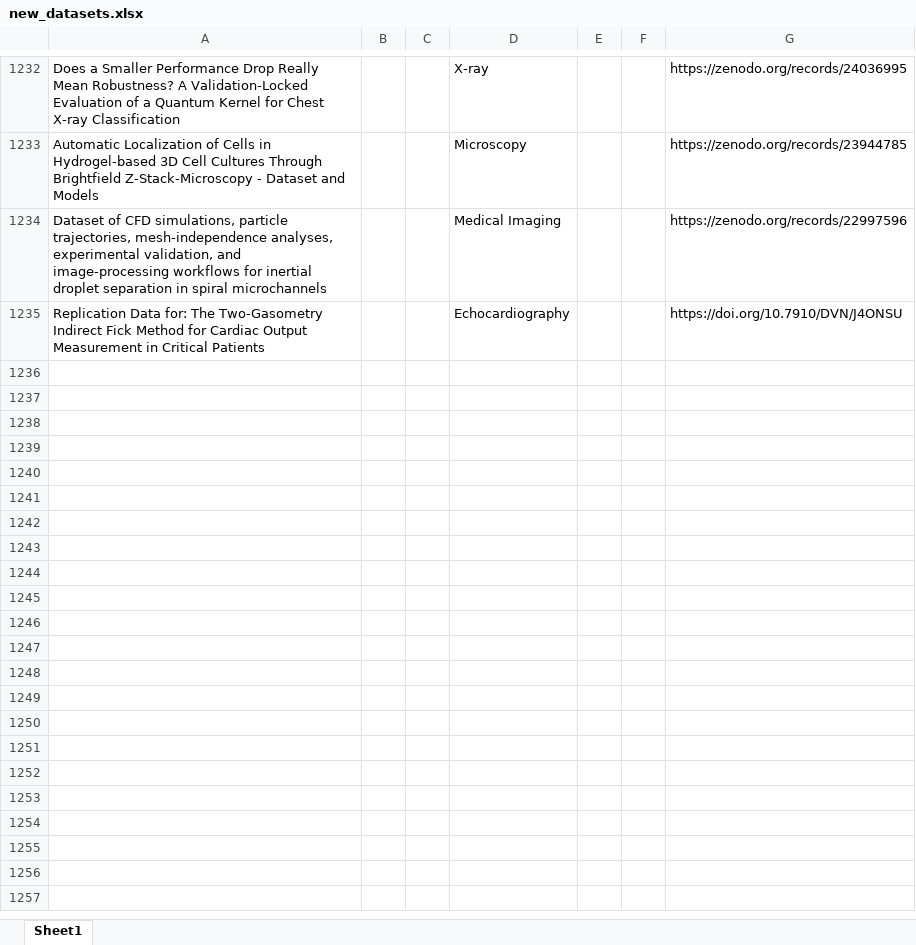
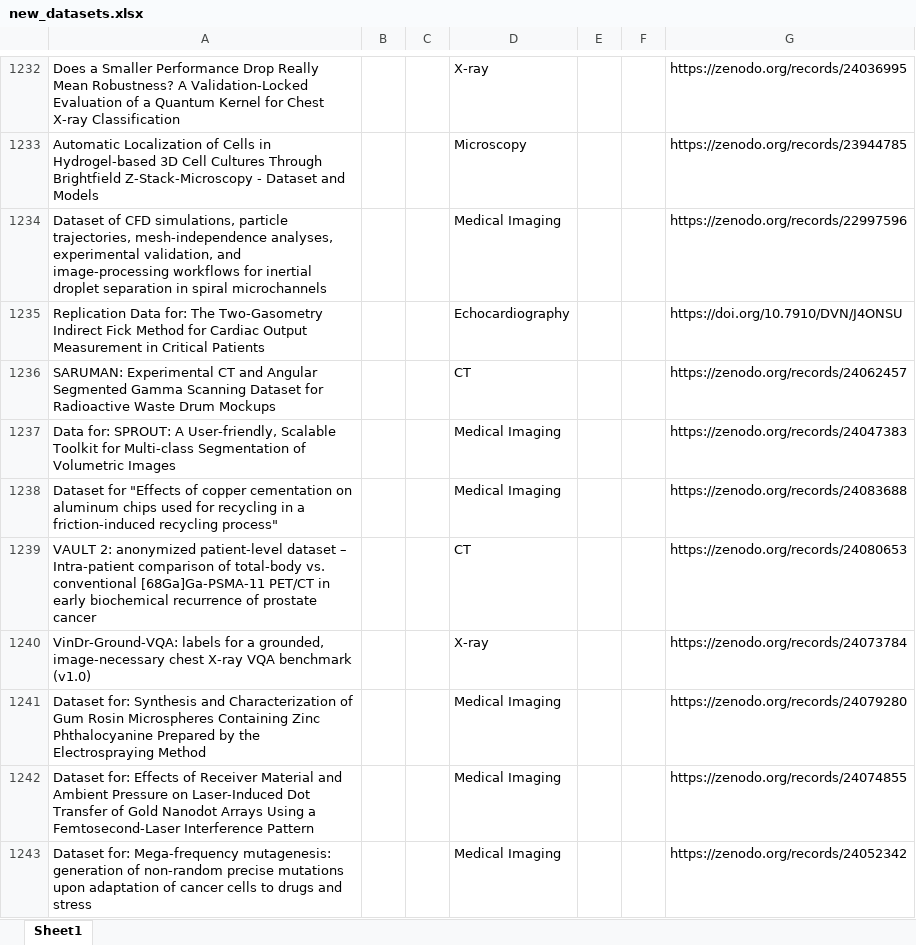
Before and after one commit to ajayjagan2511/medical-monitor, an Excel workbook: new_datasets.xlsx, sheet Sheet1, drawn as a sheet; only a part is shown, gaps mark what is left out; values as stored, in another font and other column widths than the file's, no borders; the diff names each change by its address in the sheet, - before the commit and + after, or states it on an @@ line.

```diff
--- a/new_datasets.xlsx (sheet Sheet1)
+++ b/new_datasets.xlsx (sheet Sheet1)
+row 1236: SARUMAN: Experimental CT and Angular Segmented Gamma Scanning Dataset for Radioactive Waste Drum Mockups |  |  | CT |  |  | https://zenodo.org/records/24062457
+row 1237: Data for: SPROUT: A User-friendly, Scalable Toolkit for Multi-class Segmentation of Volumetric Images |  |  | Medical Imaging |  |  | https://zenodo.org/records/24047383
+row 1238: Dataset for "Effects of copper cementation on aluminum chips used for recycling in a friction-induced recycling process" |  |  | Medical Imaging |  |  | https://zenodo.org/records/24083688
+row 1239: VAULT 2: anonymized patient-level dataset – Intra-patient comparison of total-body vs. conventional [68Ga]Ga-PSMA-11 PET/CT in early biochemical recurrence of prostate cancer |  |  | CT |  |  | https://zenodo.org/records/24080653
+row 1240: VinDr-Ground-VQA: labels for a grounded, image-necessary chest X-ray VQA benchmark (v1.0) |  |  | X-ray |  |  | https://zenodo.org/records/24073784
+row 1241: Dataset for: Synthesis and Characterization of Gum Rosin Microspheres Containing Zinc Phthalocyanine Prepared by the Electrospraying Method |  |  | Medical Imaging |  |  | https://zenodo.org/records/24079280
+row 1242: Dataset for: Effects of Receiver Material and Ambient Pressure on Laser-Induced Dot Transfer of Gold Nanodot Arrays Using a Femtosecond-Laser Interference Pattern |  |  | Medical Imaging |  |  | https://zenodo.org/records/24074855
+row 1243: Dataset for: Mega-frequency mutagenesis: generation of non-random precise mutations upon adaptation of cancer cells to drugs and stress |  |  | Medical Imaging |  |  | https://zenodo.org/records/24052342
```
Also changed, not shown: 1 other file.
